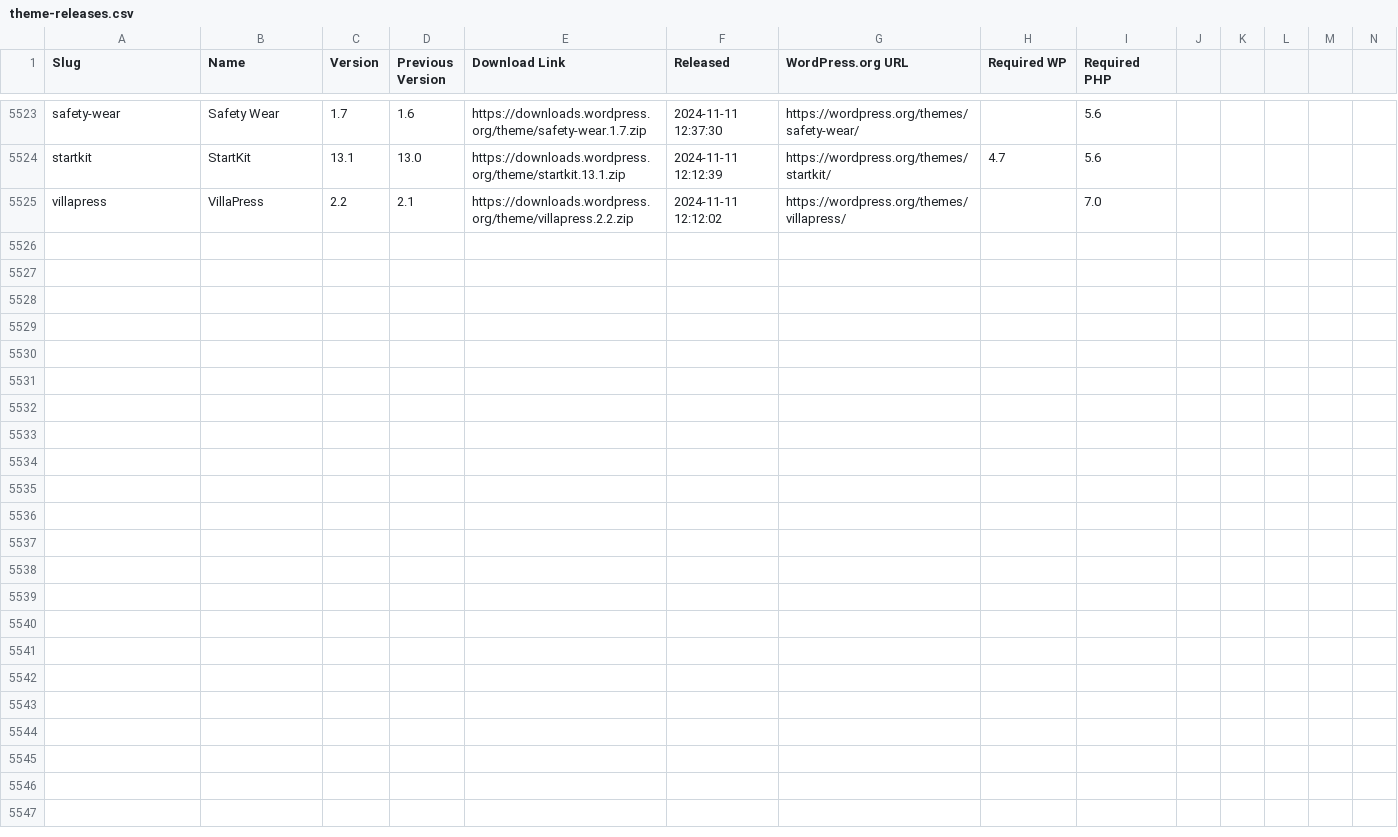
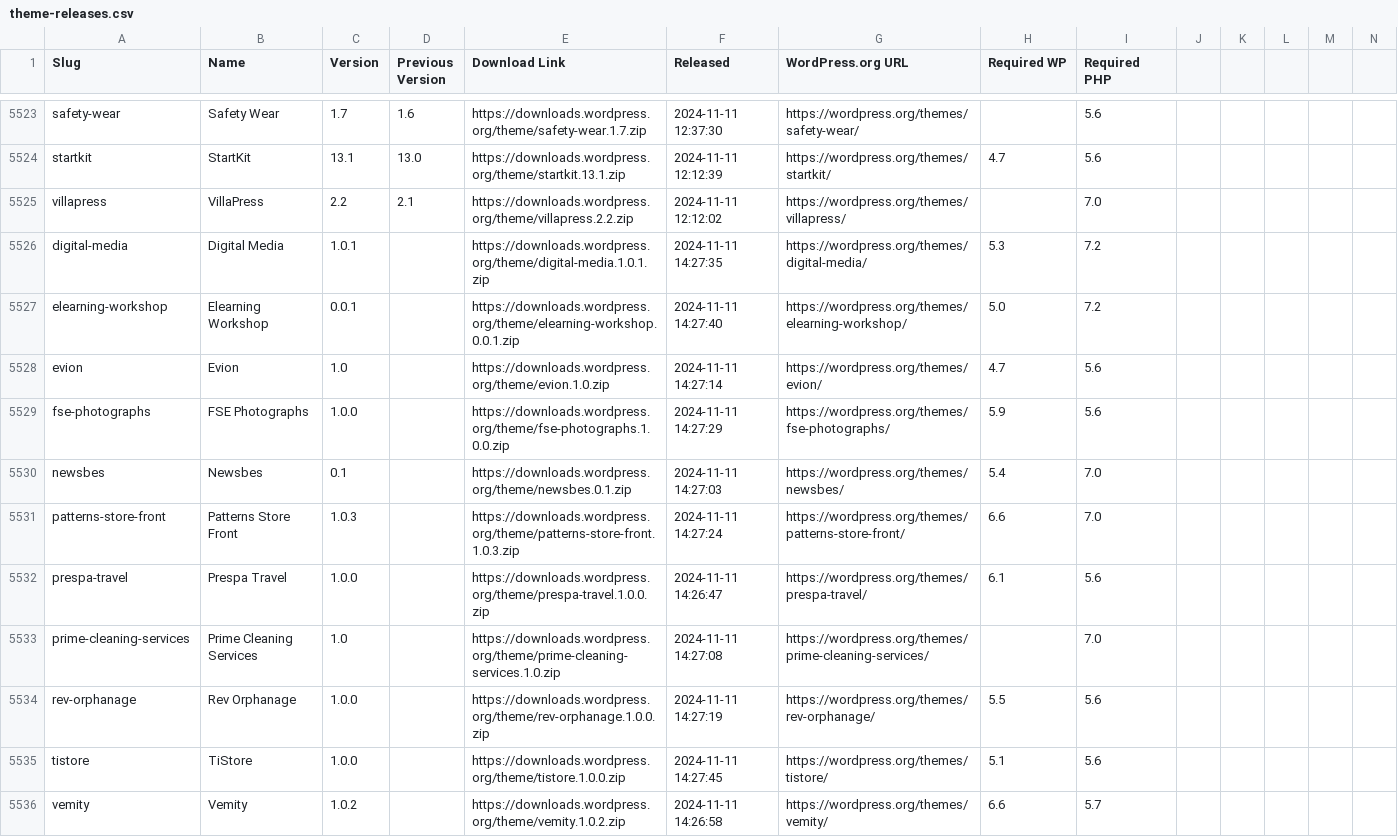
Before and after one commit to dd32/wp-public-data, a CSV file: theme-releases.csv, drawn as a sheet; only a part is shown, gaps mark what is left out; rows hold the shown columns only; the diff names each change by its address in the sheet, - before the commit and + after, or states it on an @@ line.

```diff
--- a/theme-releases.csv
+++ b/theme-releases.csv
+row 5526: digital-media | Digital Media | 1.0.1 |  | https://downloads.wordpress.org/theme/digital-media.1.0.1.zip | 2024-11-11 14:27:35 | https://wordpress.org/themes/digital-media/ | 5.3 | 7.2
+row 5527: elearning-workshop | Elearning Workshop | 0.0.1 |  | https://downloads.wordpress.org/theme/elearning-workshop.0.0.1.zip | 2024-11-11 14:27:40 | https://wordpress.org/themes/elearning-workshop/ | 5.0 | 7.2
+row 5528: evion | Evion | 1.0 |  | https://downloads.wordpress.org/theme/evion.1.0.zip | 2024-11-11 14:27:14 | https://wordpress.org/themes/evion/ | 4.7 | 5.6
+row 5529: fse-photographs | FSE Photographs | 1.0.0 |  | https://downloads.wordpress.org/theme/fse-photographs.1.0.0.zip | 2024-11-11 14:27:29 | https://wordpress.org/themes/fse-photographs/ | 5.9 | 5.6
+row 5530: newsbes | Newsbes | 0.1 |  | https://downloads.wordpress.org/theme/newsbes.0.1.zip | 2024-11-11 14:27:03 | https://wordpress.org/themes/newsbes/ | 5.4 | 7.0
+row 5531: patterns-store-front | Patterns Store Front | 1.0.3 |  | https://downloads.wordpress.org/theme/patterns-store-front.1.0.3.zip | 2024-11-11 14:27:24 | https://wordpress.org/themes/patterns-store-front/ | 6.6 | 7.0
+row 5532: prespa-travel | Prespa Travel | 1.0.0 |  | https://downloads.wordpress.org/theme/prespa-travel.1.0.0.zip | 2024-11-11 14:26:47 | https://wordpress.org/themes/prespa-travel/ | 6.1 | 5.6
+row 5533: prime-cleaning-services | Prime Cleaning Services | 1.0 |  | https://downloads.wordpress.org/theme/prime-cleaning-services.1.0.zip | 2024-11-11 14:27:08 | https://wordpress.org/themes/prime-cleaning-services/ |  | 7.0
+row 5534: rev-orphanage | Rev Orphanage | 1.0.0 |  | https://downloads.wordpress.org/theme/rev-orphanage.1.0.0.zip | 2024-11-11 14:27:19 | https://wordpress.org/themes/rev-orphanage/ | 5.5 | 5.6
+row 5535: tistore | TiStore | 1.0.0 |  | https://downloads.wordpress.org/theme/tistore.1.0.0.zip | 2024-11-11 14:27:45 | https://wordpress.org/themes/tistore/ | 5.1 | 5.6
+row 5536: vemity | Vemity | 1.0.2 |  | https://downloads.wordpress.org/theme/vemity.1.0.2.zip | 2024-11-11 14:26:58 | https://wordpress.org/themes/vemity/ | 6.6 | 5.7
```
Also changed, not shown: 12 other files.
